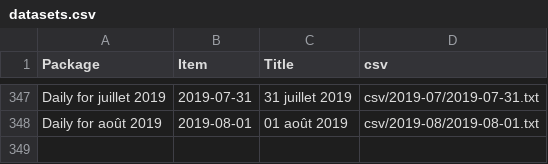
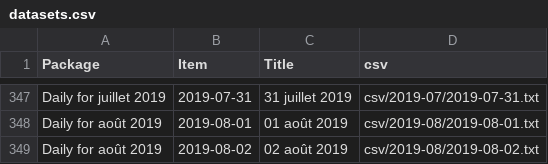
Before and after one commit to jsreynaud/jsreynaud.github.io, a CSV file: datasets.csv, drawn as a sheet; only a part is shown, gaps mark what is left out.

Commit message:
Autocommit stats vendredi 2 août 2019, 16:06:40 (UTC+0000)

```diff
--- a/datasets.csv
+++ b/datasets.csv
@@ -348 +348,2 @@
 "Daily for août 2019","2019-08-01","01 août 2019","csv/2019-08/2019-08-01.txt"
+"Daily for août 2019","2019-08-02","02 août 2019","csv/2019-08/2019-08-02.txt"
```
Also changed, not shown: 5 other files.
